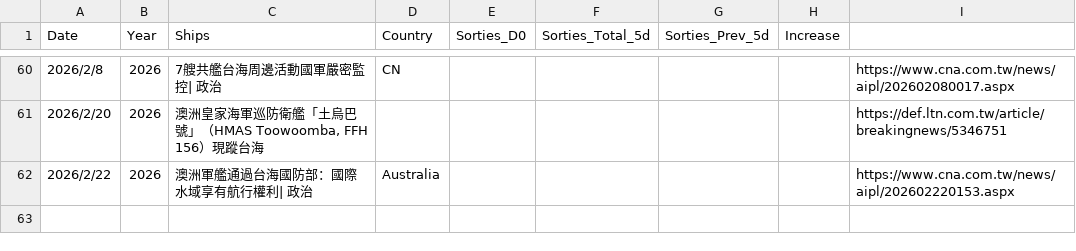
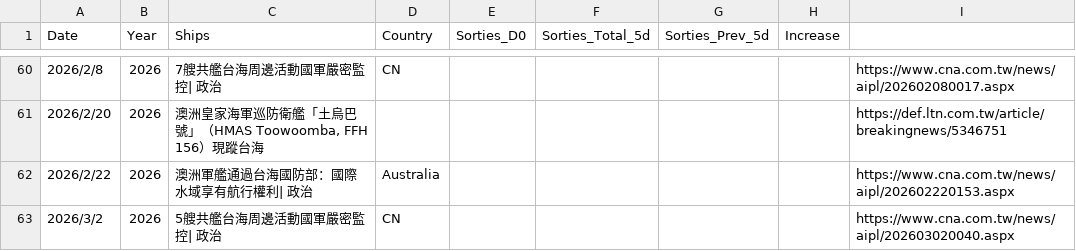
Before and after one commit to s0914712/pla-data-dashboard, a CSV file: data/naval_transits.csv, drawn as a sheet; only a part is shown, gaps mark what is left out; the diff names each change by its address in the sheet, - before the commit and + after, or states it on an @@ line.

```diff
--- a/data/naval_transits.csv
+++ b/data/naval_transits.csv
+row 63: 2026/3/2 | 2026 | 5艘共艦台海周邊活動國軍嚴密監控| 政治 | CN |  |  |  |  | https://www.cna.com.tw/news/aipl/202603020040.aspx
```
Also changed, not shown: 4 other files.
